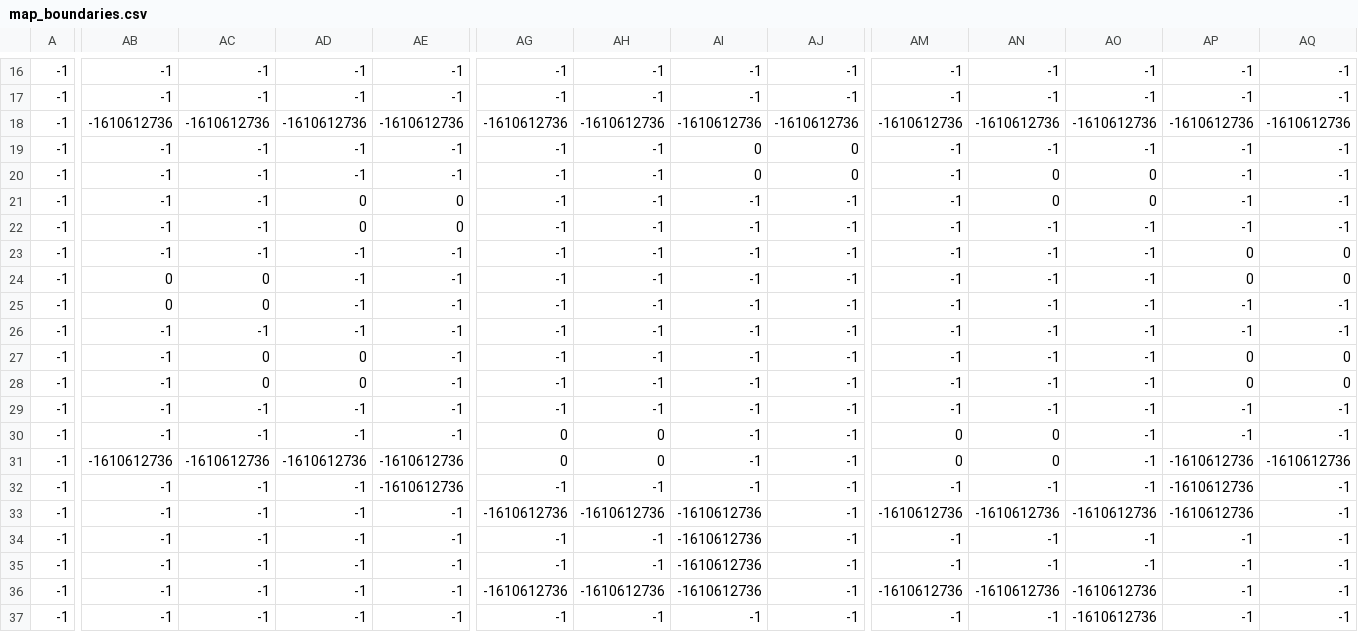
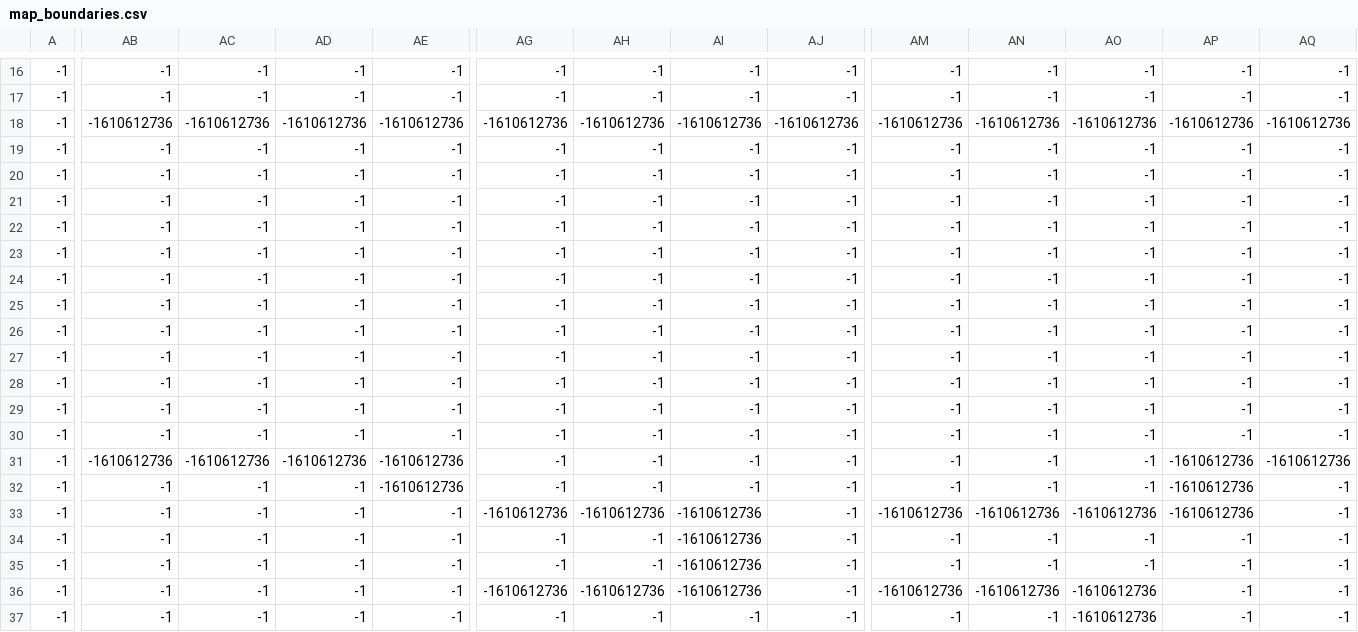
Before and after one commit to NolanRBrewer/Pytharia, a CSV file: level_graphics/map/map_boundaries.csv, drawn as a sheet; only a part is shown, gaps mark what is left out; the diff covers the shown part only; the diff names each change by its address in the sheet, - before the commit and + after, or states it on an @@ line.

```diff
--- a/level_graphics/map/map_boundaries.csv
+++ b/level_graphics/map/map_boundaries.csv
-AI19:AI20: 0
+AI19:AI20: -1
-AJ19:AJ20: 0
+AJ19:AJ20: -1
-AN20:AN21: 0
+AN20:AN21: -1
-AO20:AO21: 0
+AO20:AO21: -1
-AD21:AD22: 0
+AD21:AD22: -1
-AE21:AE22: 0
+AE21:AE22: -1
-AP23:AP24: 0
+AP23:AP24: -1
-AQ23:AQ24: 0
+AQ23:AQ24: -1
-AB24:AB25: 0
+AB24:AB25: -1
-AC24:AC25: 0
+AC24:AC25: -1
-AC27:AC28: 0
+AC27:AC28: -1
-AD27:AD28: 0
+AD27:AD28: -1
-AP27:AP28: 0
+AP27:AP28: -1
-AQ27:AQ28: 0
+AQ27:AQ28: -1
-AG30:AG31: 0
+AG30:AG31: -1
-AH30:AH31: 0
+AH30:AH31: -1
-AM30:AM31: 0
+AM30:AM31: -1
-AN30:AN31: 0
+AN30:AN31: -1
```
Also changed, not shown: 60 edited cells elsewhere in this file, level_graphics/map/map_detail.csv, level_graphics/map/map_entities.csv, 35 other files.
